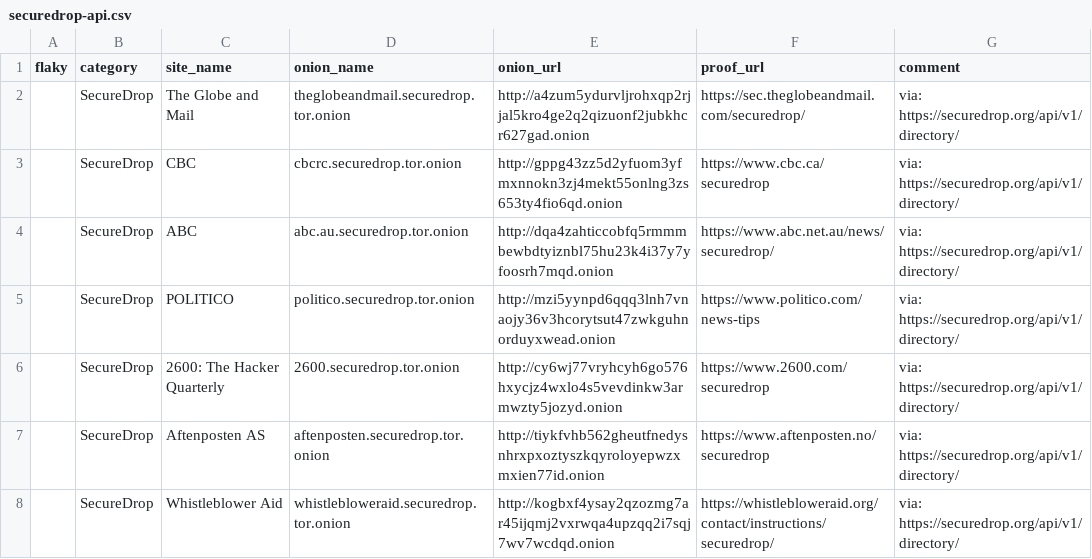
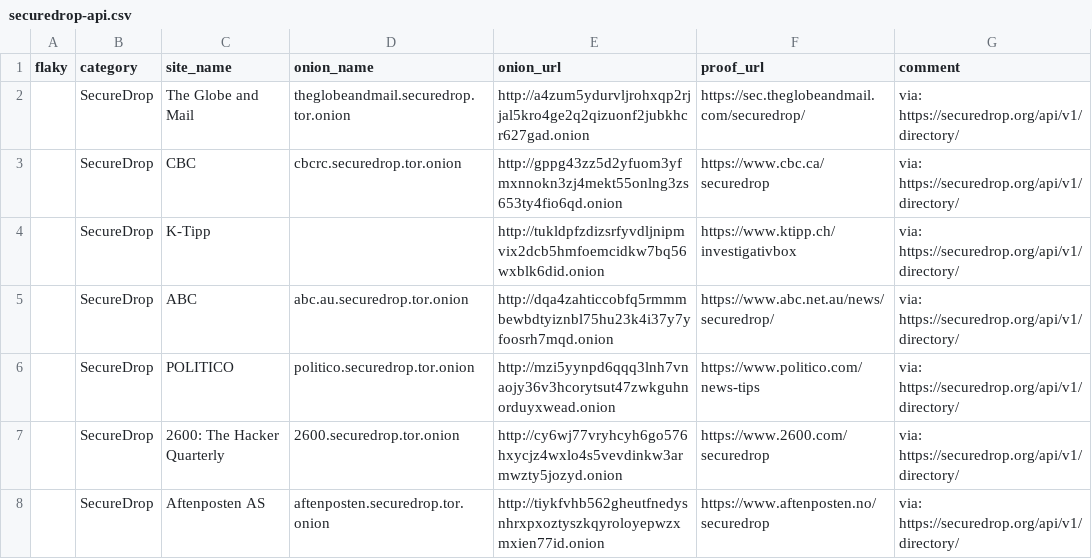
Before and after one commit to alecmuffett/real-world-onion-sites, a CSV file: securedrop-api.csv, drawn as a sheet; only a part is shown; the shorter side is filled out with more unchanged rows.

```diff
--- a/securedrop-api.csv
+++ b/securedrop-api.csv
@@ -3,2 +3,3 @@ flaky,category,site_name,onion_name,onion_url,proof_url,comment
 ,SecureDrop,CBC,cbcrc.securedrop.tor.onion,http://gppg43zz5d2yfuom3yfmxnnokn3zj4mekt55onlng3zs653ty4fio6qd.onion,https://www.cbc.ca/securedrop,via: https://securedrop.org/api/v1/directory/
+,SecureDrop,K-Tipp,,http://tukldpfzdizsrfyvdljnipmvix2dcb5hmfoemcidkw7bq56wxblk6did.onion,https://www.ktipp.ch/investigativbox,via: https://securedrop.org/api/v1/directory/
 ,SecureDrop,ABC,abc.au.securedrop.tor.onion,http://dqa4zahticcobfq5rmmmbewbdtyiznbl75hu23k4i37y7yfoosrh7mqd.onion,https://www.abc.net.au/news/securedrop/,via: https://securedrop.org/api/v1/directory/
```
Also changed, not shown: 1 other file.
